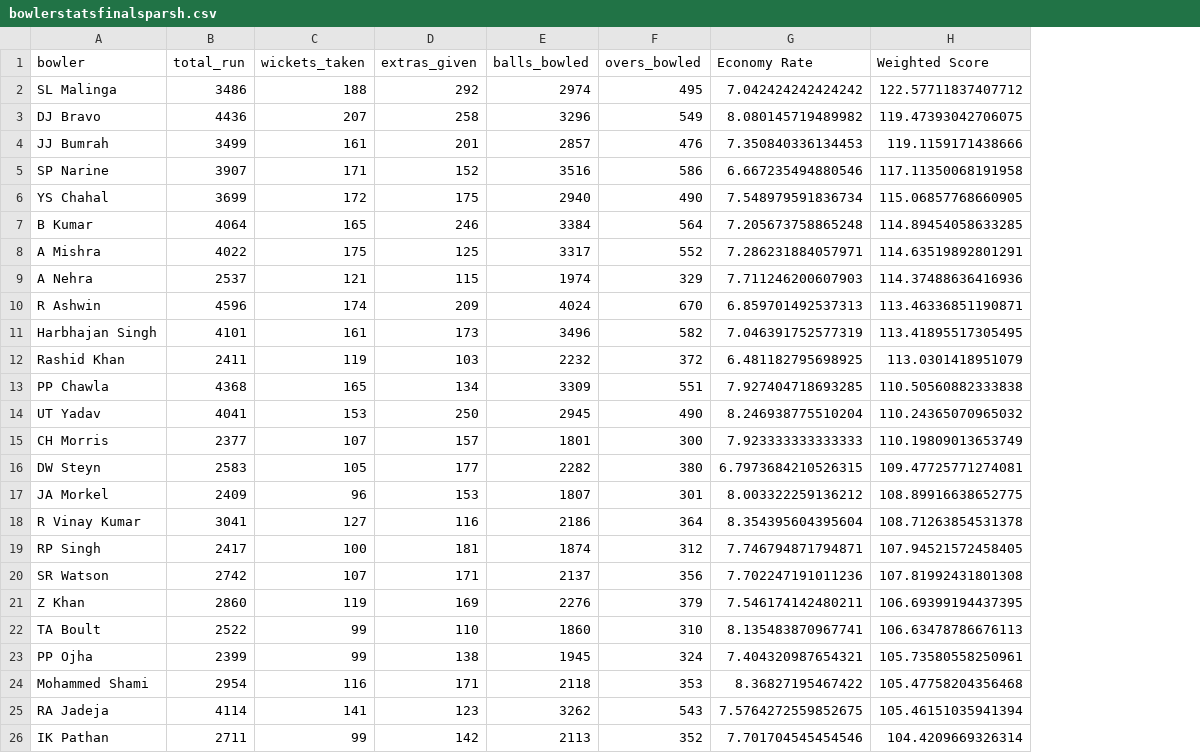
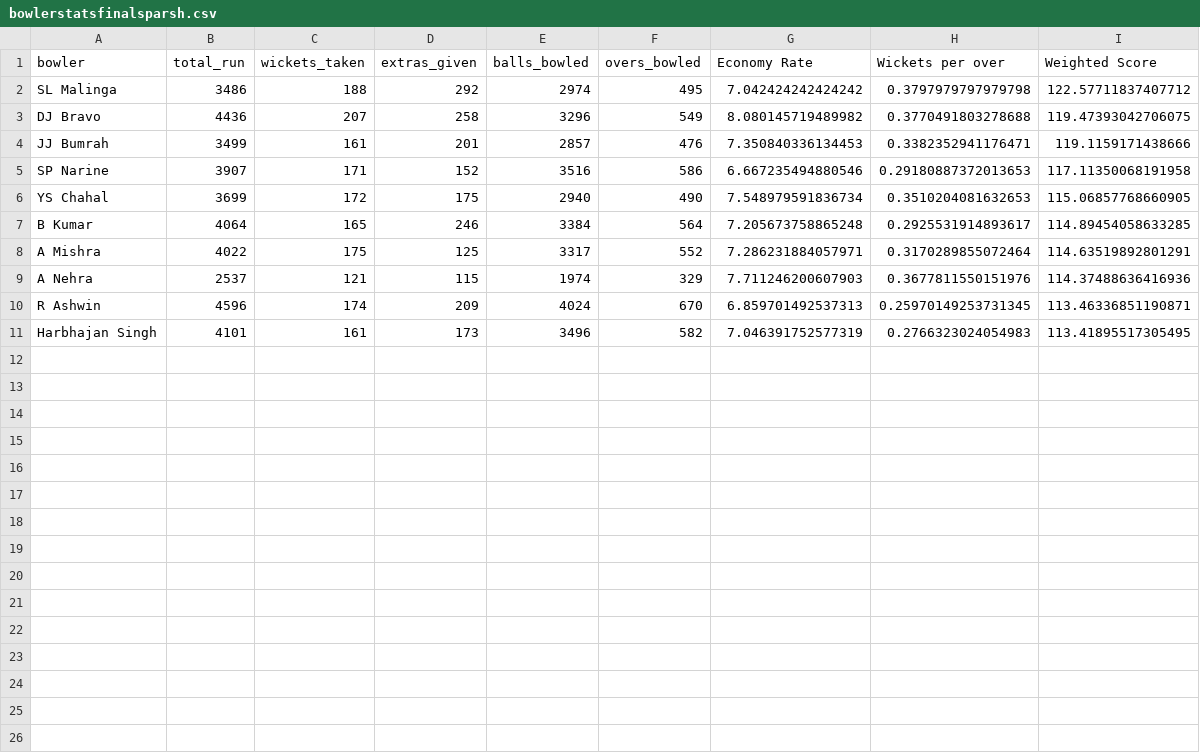
Before and after one commit to ubco-W2022T2-data301/project-group-group60, a CSV file: data/processed/bowlerstatsfinalsparsh.csv, drawn as a sheet; removed rows and columns are numbered as before the commit, all else as after; the diff names each change by its address in the sheet, - before the commit and + after, or states it on an @@ line.

```diff
--- a/data/processed/bowlerstatsfinalsparsh.csv
+++ b/data/processed/bowlerstatsfinalsparsh.csv
+column H (Wickets per over), rows 2-11: 0.3797979797979798 | 0.3770491803278688 | 0.3382352941176471 | 0.29180887372013653 | 0.3510204081632653 | 0.2925531914893617 | 0.3170289855072464 | 0.3677811550151976 | 0.25970149253731345 | 0.2766323024054983
-row 12: Rashid Khan | 2411 | 119 | 103 | 2232 | 372 | 6.481182795698925 | 113.0301418951079
-row 13: PP Chawla | 4368 | 165 | 134 | 3309 | 551 | 7.927404718693285 | 110.50560882333838
-row 14: UT Yadav | 4041 | 153 | 250 | 2945 | 490 | 8.246938775510204 | 110.24365070965032
-row 15: CH Morris | 2377 | 107 | 157 | 1801 | 300 | 7.923333333333333 | 110.19809013653749
-row 16: DW Steyn | 2583 | 105 | 177 | 2282 | 380 | 6.7973684210526315 | 109.47725771274081
-row 17: JA Morkel | 2409 | 96 | 153 | 1807 | 301 | 8.003322259136212 | 108.89916638652775
-row 18: R Vinay Kumar | 3041 | 127 | 116 | 2186 | 364 | 8.354395604395604 | 108.71263854531378
-row 19: RP Singh | 2417 | 100 | 181 | 1874 | 312 | 7.746794871794871 | 107.94521572458405
-row 20: SR Watson | 2742 | 107 | 171 | 2137 | 356 | 7.702247191011236 | 107.81992431801308
-row 21: Z Khan | 2860 | 119 | 169 | 2276 | 379 | 7.546174142480211 | 106.69399194437395
-row 22: TA Boult | 2522 | 99 | 110 | 1860 | 310 | 8.135483870967741 | 106.63478786676113
-row 23: PP Ojha | 2399 | 99 | 138 | 1945 | 324 | 7.404320987654321 | 105.73580558250961
-row 24: Mohammed Shami | 2954 | 116 | 171 | 2118 | 353 | 8.36827195467422 | 105.47758204356468
-row 25: RA Jadeja | 4114 | 141 | 123 | 3262 | 543 | 7.5764272559852675 | 105.46151035941394
-row 26: IK Pathan | 2711 | 99 | 142 | 2113 | 352 | 7.701704545454546 | 104.4209669326314
```
Also changed, not shown: 2 other files.
